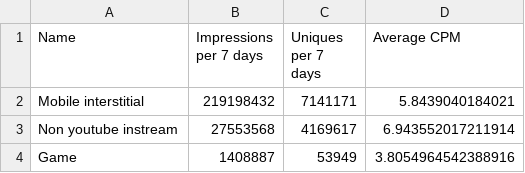
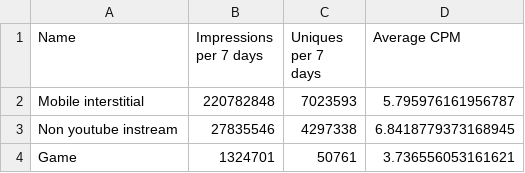
Before and after one commit to esp10mm/doubleClickReport, a CSV file: video_report.csv, drawn as a sheet.

```diff
--- a/video_report.csv
+++ b/video_report.csv
@@ -1,4 +1,4 @@
 "Name","Impressions per 7 days","Uniques per 7 days","Average CPM"
-"Mobile interstitial","219198432","7141171","5.8439040184021"
-"Non youtube instream","27553568","4169617","6.943552017211914"
-"Game","1408887","53949","3.8054964542388916"
+"Mobile interstitial","220782848","7023593","5.795976161956787"
+"Non youtube instream","27835546","4297338","6.8418779373168945"
+"Game","1324701","50761","3.736556053161621"
```
Also changed, not shown: display_report.csv.
